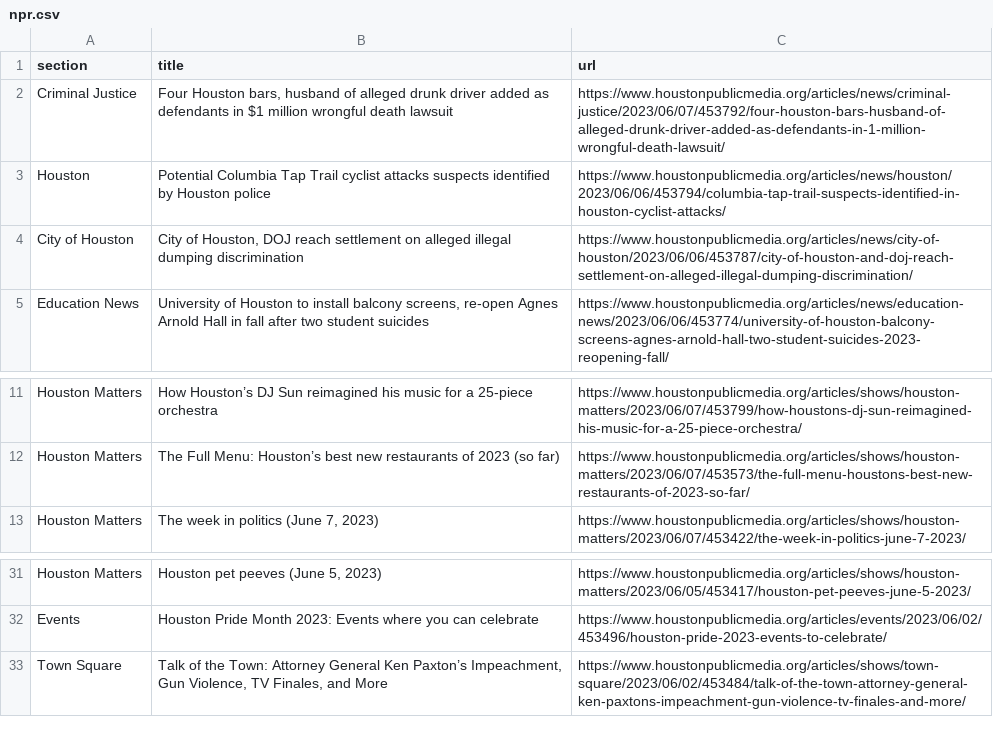
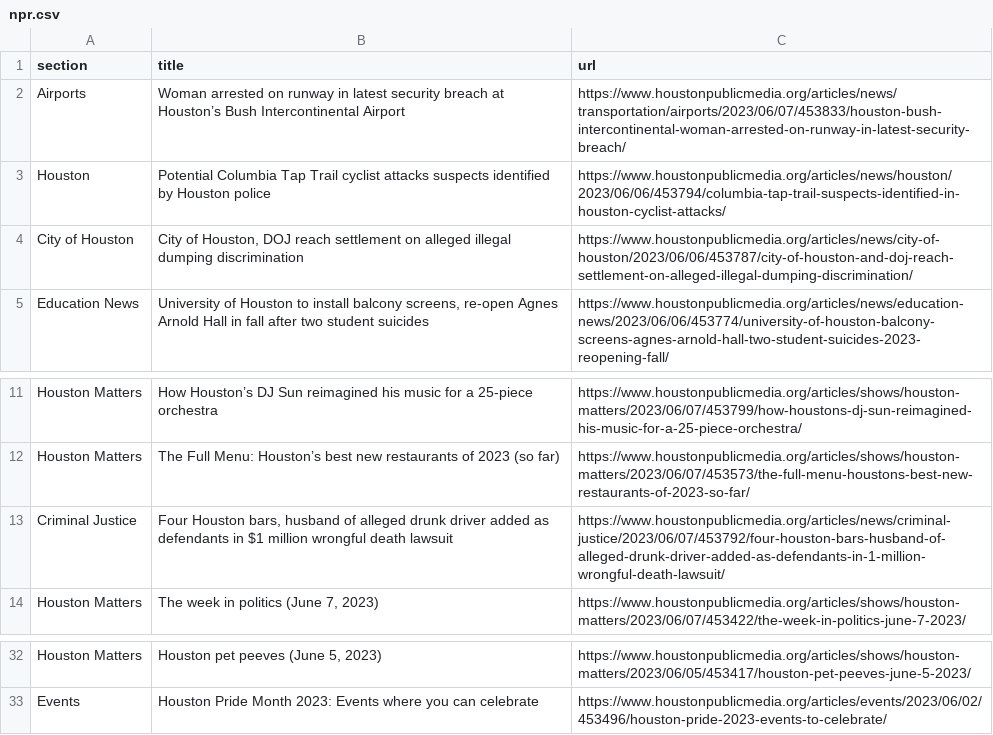
Before and after one commit to AngelineJCQ/aoto-scraper, a CSV file: npr.csv, drawn as a sheet; only a part is shown, gaps mark what is left out.

```diff
--- a/npr.csv
+++ b/npr.csv
@@ -1,3 +1,3 @@
 section,title,url
-Criminal Justice,"Four Houston bars, husband of alleged drunk driver added as defendants in $1 million wrongful death lawsuit",https://www.houstonpublicmedia.org/articles/news/criminal-justice/2023/06/07/453792/four-houston-bars-husband-of-alleged-drunk-driver-added-as-defendants-in-1-million-wrongful-death-lawsuit/
+Airports,Woman arrested on runway in latest security breach at Houston’s Bush Intercontinental Airport,https://www.houstonpublicmedia.org/articles/news/transportation/airports/2023/06/07/453833/houston-bush-intercontinental-woman-arrested-on-runway-in-latest-security-breach/
 Houston,Potential Columbia Tap Trail cyclist attacks suspects identified by Houston police,https://www.houstonpublicmedia.org/articles/news/houston/2023/06/06/453794/columbia-tap-trail-suspects-identified-in-houston-cyclist-attacks/
@@ -12,2 +12,3 @@ Houston Matters,How Houston’s DJ Sun reimagined his music for a 25-piece orche
 Houston Matters,The Full Menu: Houston’s best new restaurants of 2023 (so far),https://www.houstonpublicmedia.org/articles/shows/houston-matters/2023/06/07/453573/the-full-menu-houstons-best-new-restaurants-of-2023-so-far/
+Criminal Justice,"Four Houston bars, husband of alleged drunk driver added as defendants in $1 million wrongful death lawsuit",https://www.houstonpublicmedia.org/articles/news/criminal-justice/2023/06/07/453792/four-houston-bars-husband-of-alleged-drunk-driver-added-as-defendants-in-1-million-wrongful-death-lawsuit/
 Houston Matters,"The week in politics (June 7, 2023)",https://www.houstonpublicmedia.org/articles/shows/houston-matters/2023/06/07/453422/the-week-in-politics-june-7-2023/
@@ -32,2 +33 @@ Houston Matters,"Houston pet peeves (June 5, 2023)",https://www.houstonpublicmed
 Events,Houston Pride Month 2023: Events where you can celebrate,https://www.houstonpublicmedia.org/articles/events/2023/06/02/453496/houston-pride-2023-events-to-celebrate/
-Town Square,"Talk of the Town: Attorney General Ken Paxton’s Impeachment, Gun Violence, TV Finales, and More",https://www.houstonpublicmedia.org/articles/shows/town-square/2023/06/02/453484/talk-of-the-town-attorney-general-ken-paxtons-impeachment-gun-violence-tv-finales-and-more/
```
